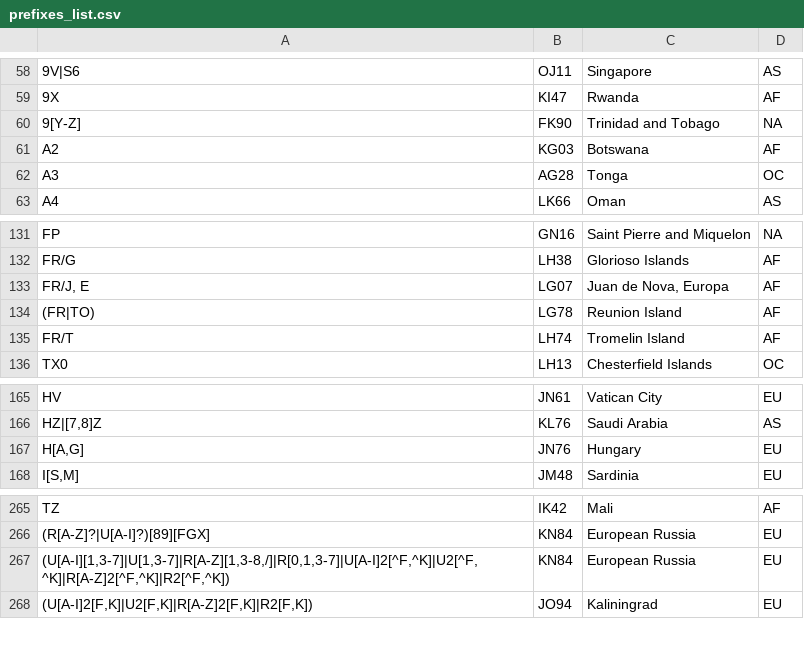
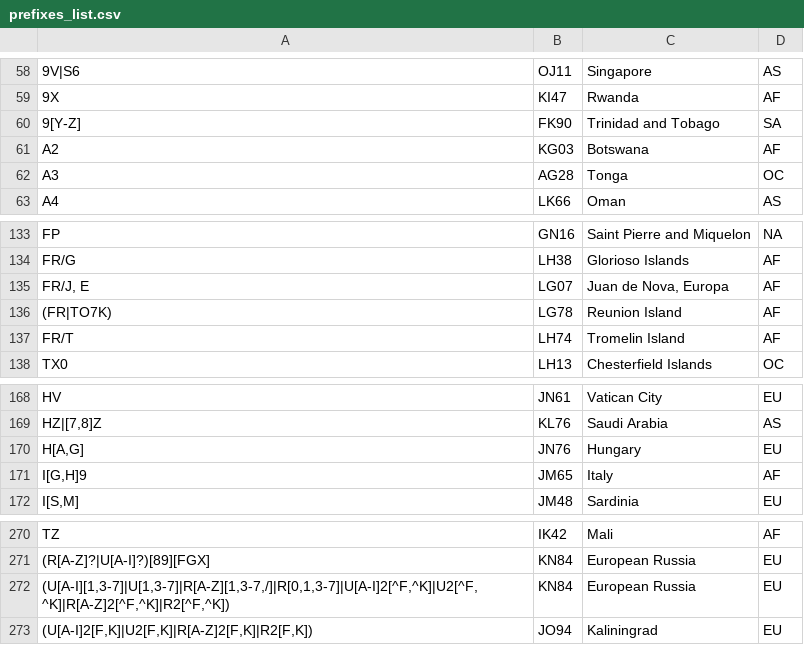
Before and after one commit to iarc-il/HolyCluster, a CSV file: backend/shared/src/shared/prefixes_list.csv, drawn as a sheet; only a part is shown, gaps mark what is left out; the diff covers the shown part only.

```diff
--- a/backend/shared/src/shared/prefixes_list.csv
+++ b/backend/shared/src/shared/prefixes_list.csv
@@ -59,3 +59,3 @@
 "9X","KI47","Rwanda","AF"
-"9[Y-Z]","FK90","Trinidad and Tobago","NA"
+"9[Y-Z]","FK90","Trinidad and Tobago","SA"
 "A2","KG03","Botswana","AF"
@@ -133,3 +135,3 @@
 "FR/J, E","LG07","Juan de Nova, Europa","AF"
-"(FR|TO)","LG78","Reunion Island","AF"
+"(FR|TO7K)","LG78","Reunion Island","AF"
 "FR/T","LH74","Tromelin Island","AF"
@@ -167,2 +170,3 @@
 "H[A,G]","JN76","Hungary","EU"
+"I[G,H]9","JM65","Italy","AF"
 "I[S,M]","JM48","Sardinia","EU"
@@ -266,3 +271,3 @@
 "(R[A-Z]?|U[A-I]?)[89][FGX]","KN84","European Russia","EU"
-"(U[A-I][1,3-7]|U[1,3-7]|R[A-Z][1,3-8,/]|R[0,1,3-7]|U[A-I]2[^F,^K]|U2[^F,^K]|R[A-Z]2[^F,^K]|R2[^F,^K])","KN84","European Russia","EU"
+"(U[A-I][1,3-7]|U[1,3-7]|R[A-Z][1,3-7,/]|R[0,1,3-7]|U[A-I]2[^F,^K]|U2[^F,^K]|R[A-Z]2[^F,^K]|R2[^F,^K])","KN84","European Russia","EU"
 "(U[A-I]2[F,K]|U2[F,K]|R[A-Z]2[F,K]|R2[F,K])","JO94","Kaliningrad","EU"
```
Also changed, not shown: 10 added rows, 6 removed rows, 1 moved row and 2 edited cells elsewhere in this file.
